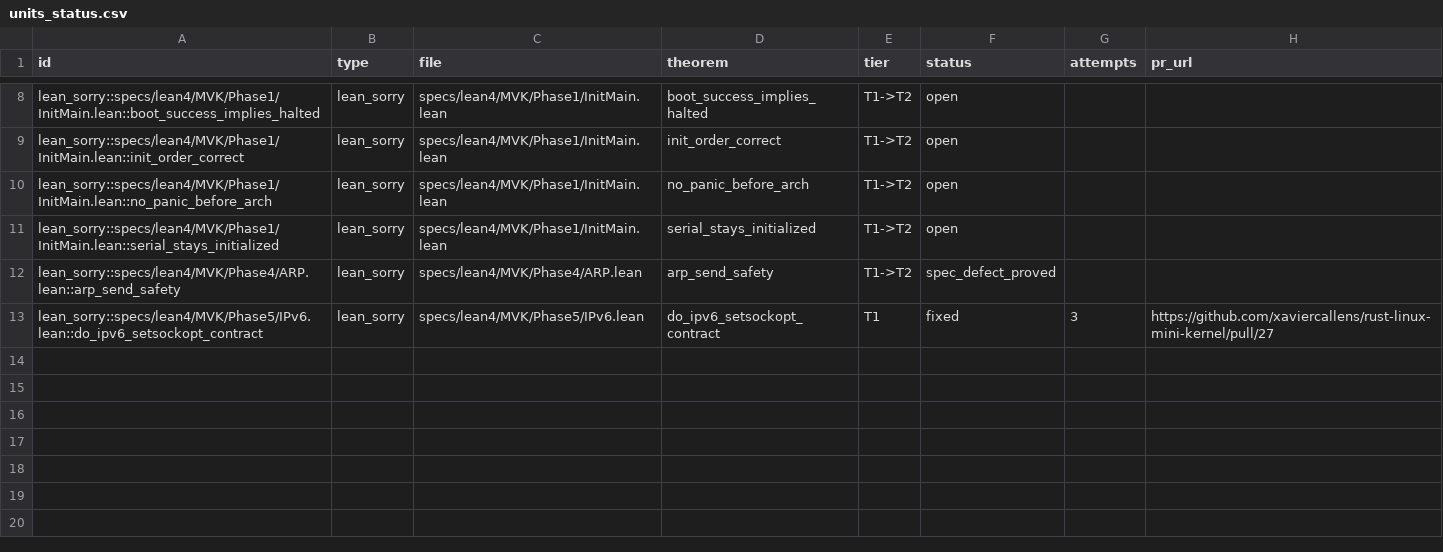
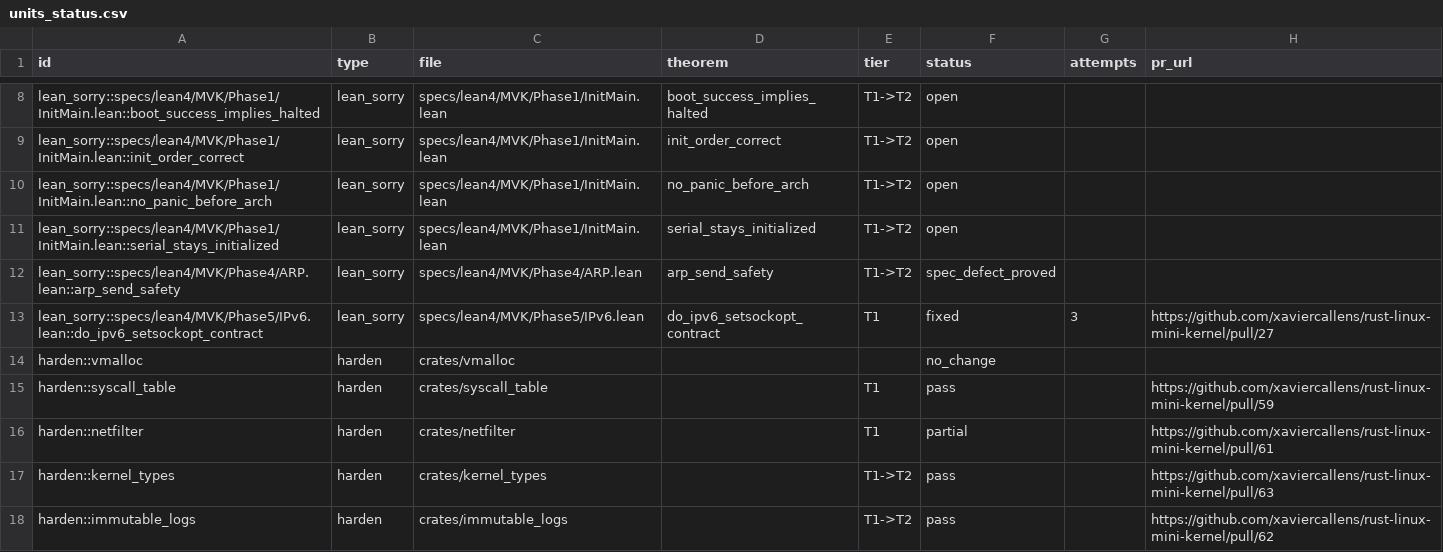
Before and after one commit to xaviercallens/rust-linux-mini-kernel, a CSV file: docs/roadmap/units_status.csv, drawn as a sheet; only a part is shown, gaps mark what is left out.

```diff
--- a/docs/roadmap/units_status.csv
+++ b/docs/roadmap/units_status.csv
@@ -13 +13,6 @@ lean_sorry::specs/lean4/MVK/Phase4/ARP.lean::arp_send_safety,lean_sorry,specs/le
 lean_sorry::specs/lean4/MVK/Phase5/IPv6.lean::do_ipv6_setsockopt_contract,lean_sorry,specs/lean4/MVK/Phase5/IPv6.lean,do_ipv6_setsockopt_contract,T1,fixed,3,https://github.com/xaviercallens/rust-linux-mini-kernel/pull/27
+harden::vmalloc,harden,crates/vmalloc,,,no_change,,
+harden::syscall_table,harden,crates/syscall_table,,T1,pass,,https://github.com/xaviercallens/rust-linux-mini-kernel/pull/59
+harden::netfilter,harden,crates/netfilter,,T1,partial,,https://github.com/xaviercallens/rust-linux-mini-kernel/pull/61
+harden::kernel_types,harden,crates/kernel_types,,T1->T2,pass,,https://github.com/xaviercallens/rust-linux-mini-kernel/pull/63
+harden::immutable_logs,harden,crates/immutable_logs,,T1->T2,pass,,https://github.com/xaviercallens/rust-linux-mini-kernel/pull/62
```
Also changed, not shown: 1 other file.
